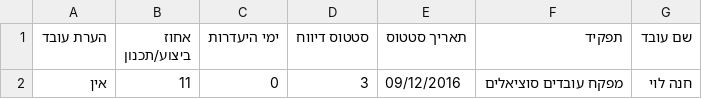
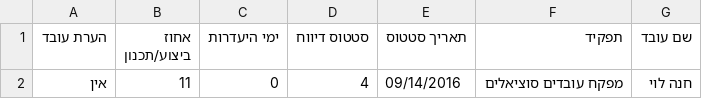
Before and after one commit to EitanTs/PerformWebSite, a CSV file: excel/AdminTable.csv, drawn as a sheet.

```diff
--- a/excel/AdminTable.csv
+++ b/excel/AdminTable.csv
@@ -1,2 +1,2 @@
 הערת עובד,אחוז ביצוע/תכנון,ימי היעדרות,סטטוס דיווח,תאריך סטטוס,תפקיד,שם עובד,
-אין,11,0,3,09/12/2016,מפקח עובדים סוציאלים,חנה לוי,
+אין,11,0,4,09/14/2016,מפקח עובדים סוציאלים,חנה לוי,
```
Also changed, not shown: 1 other file.
